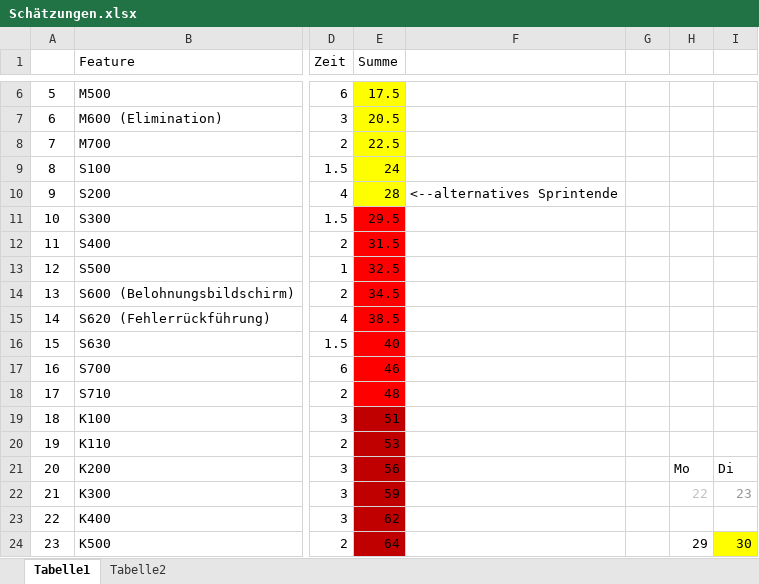
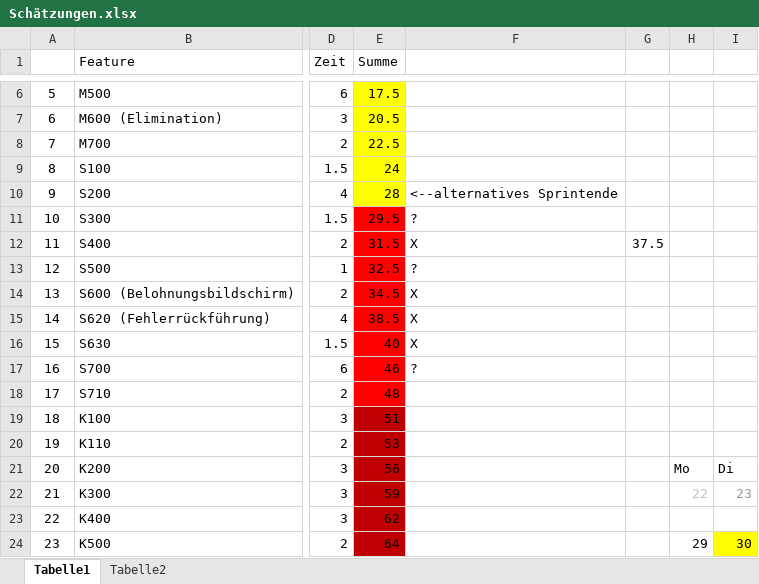
Before and after one commit to idlaviV/TIKTacToe, an Excel workbook: ProductBacklog/Schätzungen.xlsx, sheet Tabelle1, drawn as a sheet; only a part is shown, gaps mark what is left out; values as stored, in another font and other column widths than the file's, no borders; the diff names each change by its address in the sheet, - before the commit and + after, or states it on an @@ line.

```diff
--- a/ProductBacklog/Schätzungen.xlsx (sheet Tabelle1)
+++ b/ProductBacklog/Schätzungen.xlsx (sheet Tabelle1)
-F11: (empty)
+F11: ?
-F12: (empty)
+F12: X
-G12: (empty)
+G12: 37.5
-F13: (empty)
+F13: ?
-F14:F16: (empty)
+F14:F16: X
-F17: (empty)
+F17: ?
```
Also changed, not shown: 1 other file.
